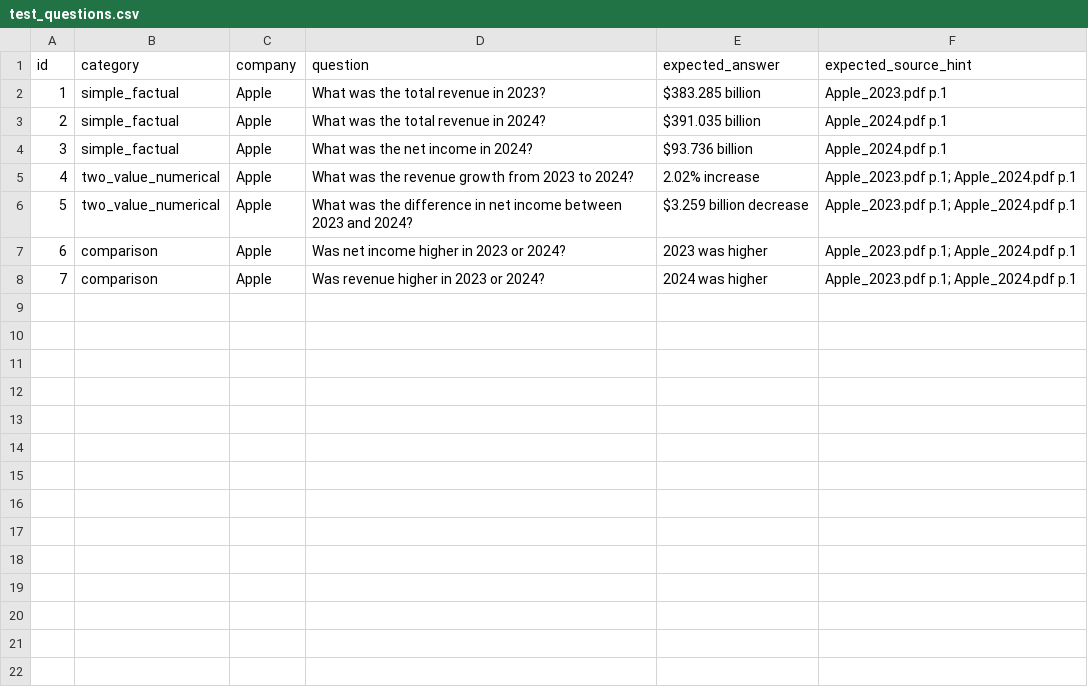
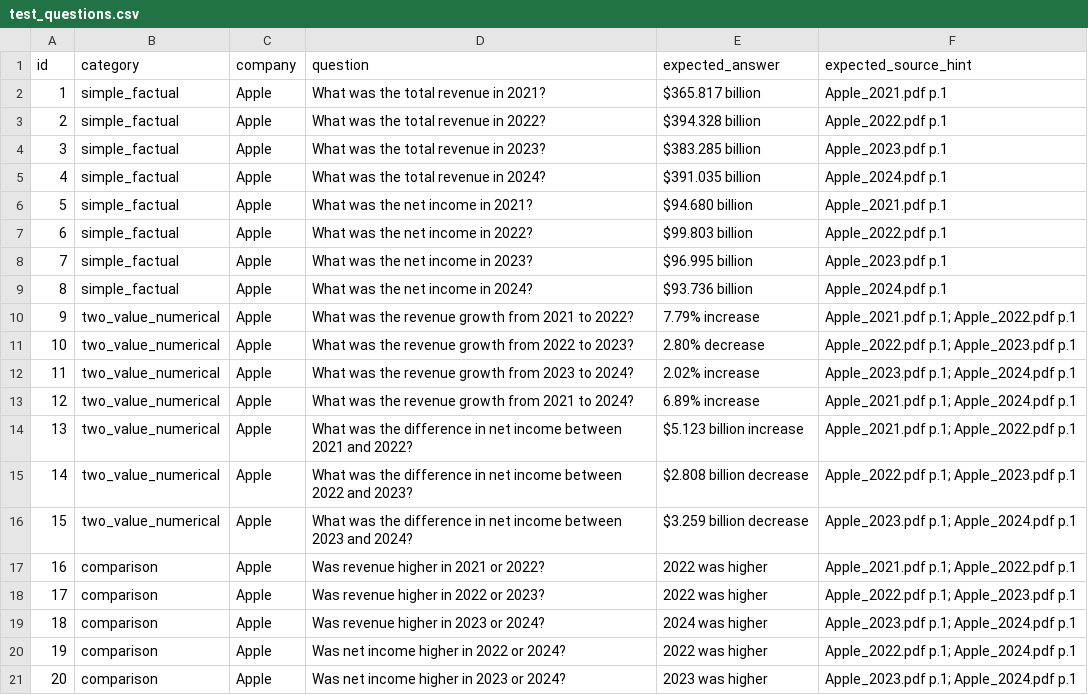
Before and after one commit to Tamanna1012/finrag, a CSV file: evaluation/test_questions.csv, drawn as a sheet; addresses are those after the commit; the diff names each change by its address in the sheet, - before the commit and + after, or states it on an @@ line.

```diff
--- a/evaluation/test_questions.csv
+++ b/evaluation/test_questions.csv
+row 2: 1 | simple_factual | Apple | What was the total revenue in 2021? | $365.817 billion | Apple_2021.pdf p.1
+row 3: 2 | simple_factual | Apple | What was the total revenue in 2022? | $394.328 billion | Apple_2022.pdf p.1
@@ column A (id) renumbered between rows 4 and 21 @@
+row 6: 5 | simple_factual | Apple | What was the net income in 2021? | $94.680 billion | Apple_2021.pdf p.1
+row 7: 6 | simple_factual | Apple | What was the net income in 2022? | $99.803 billion | Apple_2022.pdf p.1
+row 8: 7 | simple_factual | Apple | What was the net income in 2023? | $96.995 billion | Apple_2023.pdf p.1
+row 10: 9 | two_value_numerical | Apple | What was the revenue growth from 2021 to 2022? | 7.79% increase | Apple_2021.pdf p.1; Apple_2022.pdf p.1
+row 11: 10 | two_value_numerical | Apple | What was the revenue growth from 2022 to 2023? | 2.80% decrease | Apple_2022.pdf p.1; Apple_2023.pdf p.1
+row 13: 12 | two_value_numerical | Apple | What was the revenue growth from 2021 to 2024? | 6.89% increase | Apple_2021.pdf p.1; Apple_2024.pdf p.1
+row 14: 13 | two_value_numerical | Apple | What was the difference in net income between 2021 and 2022? | $5.123 billion increase | Apple_2021.pdf p.1; Apple_2022.pdf p.1
+row 15: 14 | two_value_numerical | Apple | What was the difference in net income between 2022 and 2023? | $2.808 billion decrease | Apple_2022.pdf p.1; Apple_2023.pdf p.1
+row 17: 16 | comparison | Apple | Was revenue higher in 2021 or 2022? | 2022 was higher | Apple_2021.pdf p.1; Apple_2022.pdf p.1
+row 18: 17 | comparison | Apple | Was revenue higher in 2022 or 2023? | 2022 was higher | Apple_2022.pdf p.1; Apple_2023.pdf p.1
@@ row 8 moved to row 19: 18 @@
+row 20: 19 | comparison | Apple | Was net income higher in 2022 or 2024? | 2022 was higher | Apple_2022.pdf p.1; Apple_2024.pdf p.1
```
Also changed, not shown: 3 other files.
